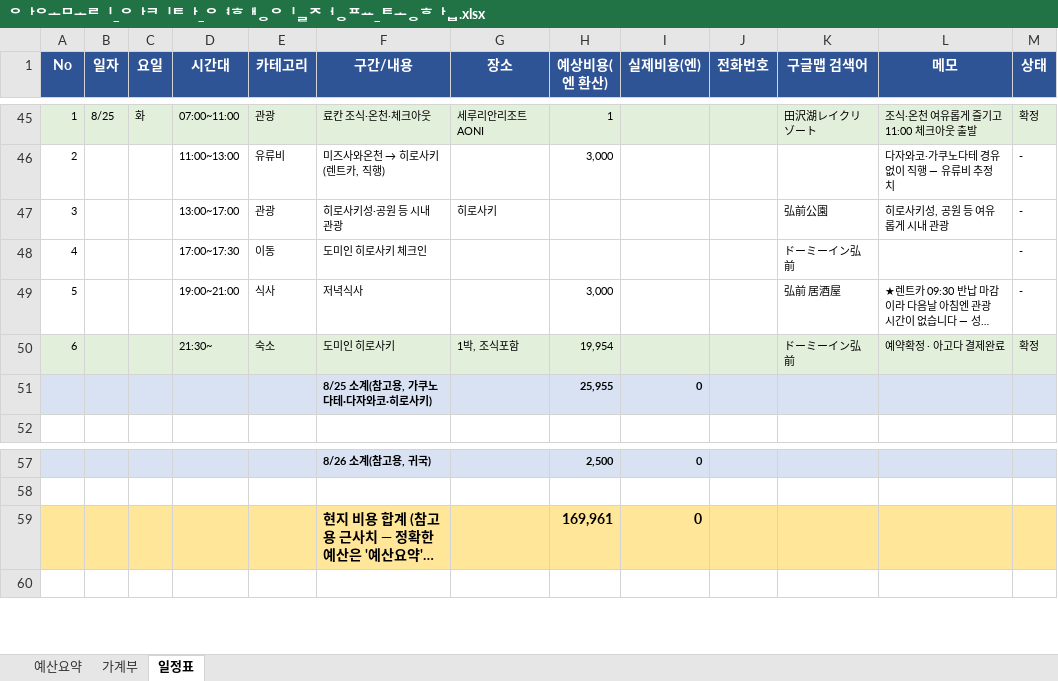
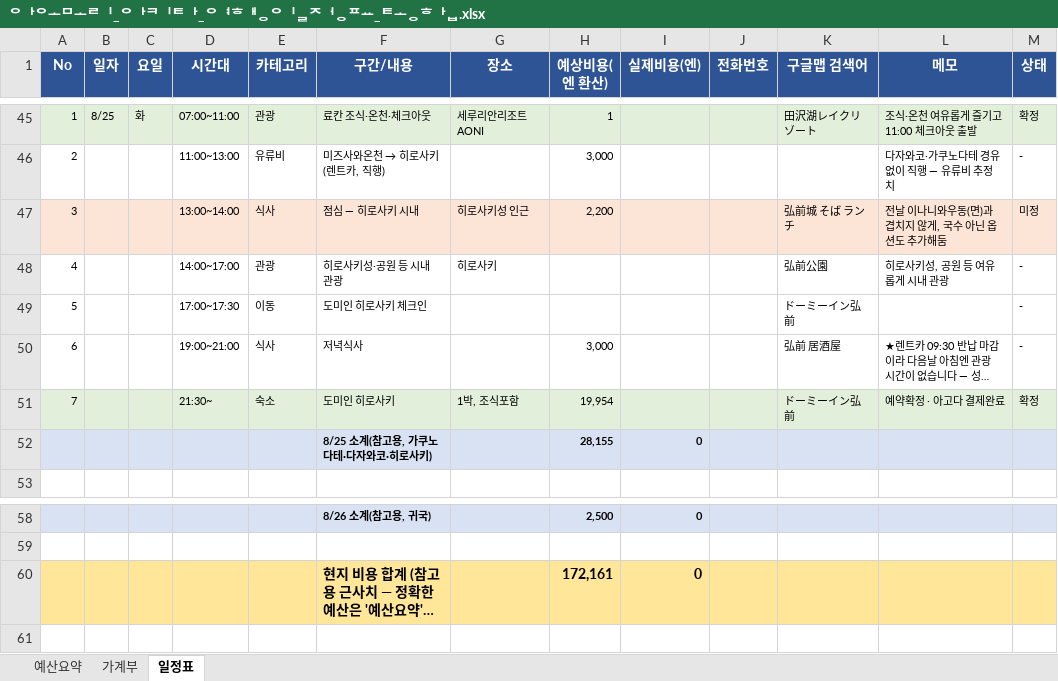
Before and after one commit to ahndroid-kr/aomori2026, an Excel workbook: 아오모리_아키타_여행일정표_통합.xlsx, sheet 일정표, drawn as a sheet; only a part is shown, gaps mark what is left out; long unchanged cells end in …; values as stored, in another font and other column widths than the file's, no borders; addresses are those after the commit; the diff names each change by its address in the sheet, - before the commit and + after, or states it on an @@ line.

```diff
--- a/아오모리_아키타_여행일정표_통합.xlsx (sheet 일정표)
+++ b/아오모리_아키타_여행일정표_통합.xlsx (sheet 일정표)
+row 47: 3 |  |  | 13:00~14:00 | 식사 | 점심 — 히로사키 시내 | 히로사키성 인근 | 2,200 |  |  | 弘前城 そば ランチ | 전날 이나니와우동(면)과 겹치지 않게, 국수 아닌 옵션도 추가해둠 | 미정
-A48 (No): 3
+A48 (No): 4
-D48 (시간대): 13:00~17:00
+D48 (시간대): 14:00~17:00
-A49 (No): 4
+A49 (No): 5
-A50 (No): 5
+A50 (No): 6
-A51 (No): 6
+A51 (No): 7
-H52 (예상비용(엔 환산)): 25,955
+H52 (예상비용(엔 환산)): 28,155
-H60 (예상비용(엔 환산)): 169,961
+H60 (예상비용(엔 환산)): 172,161
```
Also changed, not shown: sheet 예산요약, formulas that keep their value, 1 other file.
